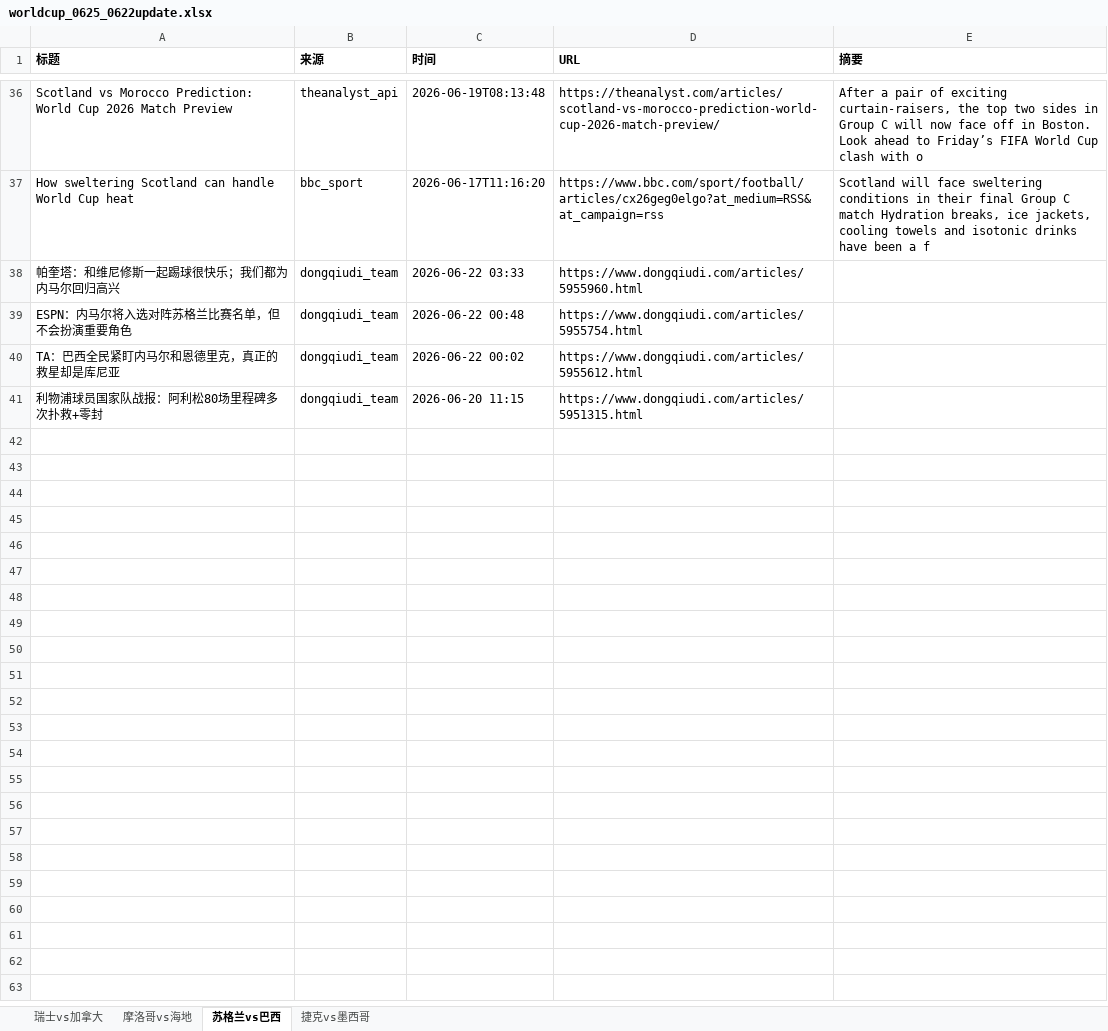
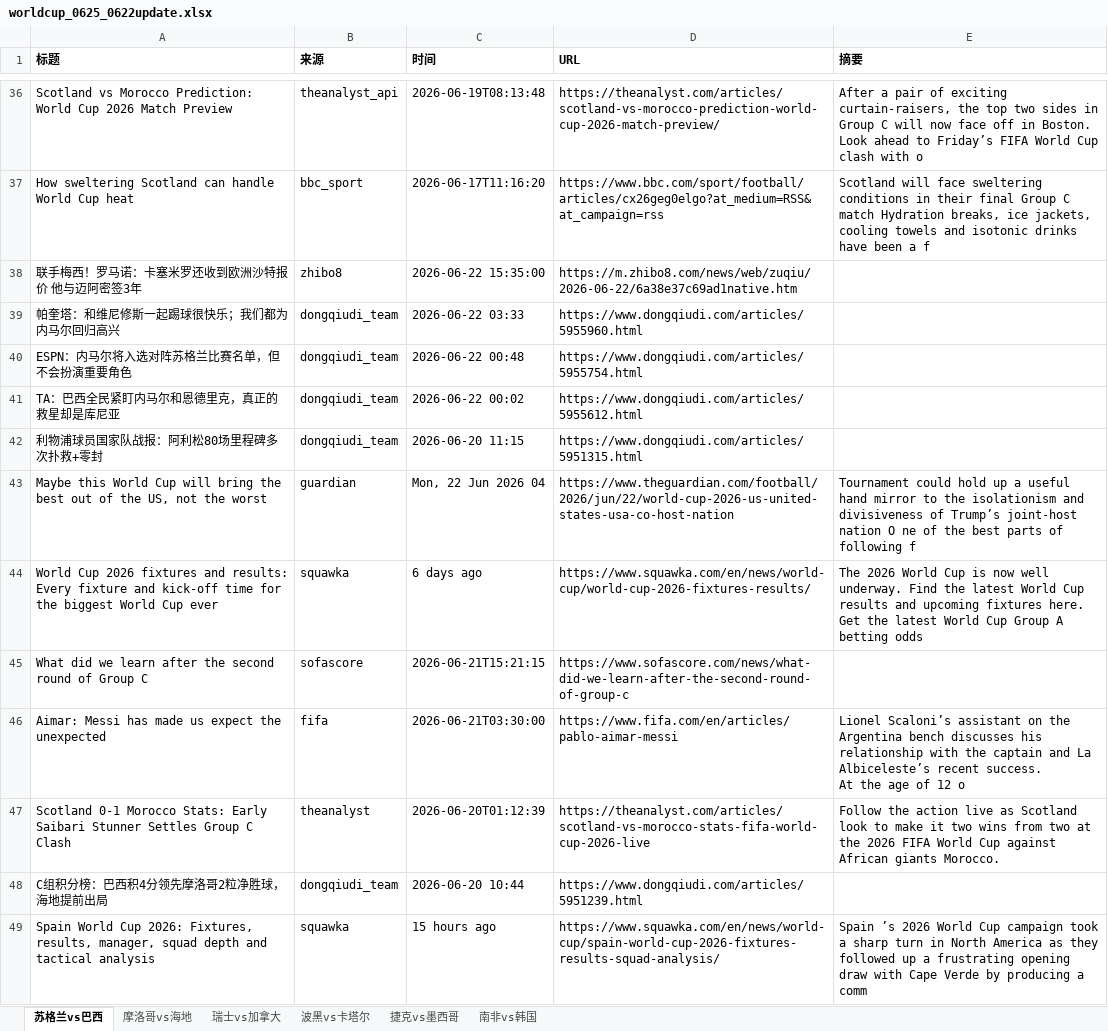
Before and after one commit to yanzi6039/worldcup-crawler, an Excel workbook: data/worldcup_0625_0622update.xlsx, sheet 苏格兰vs巴西, drawn as a sheet; only a part is shown, gaps mark what is left out; values as stored, in another font and other column widths than the file's, no borders; ↵ is a line break in a cell; the diff names each change by its address in the sheet, - before the commit and + after, or states it on an @@ line.

```diff
--- a/data/worldcup_0625_0622update.xlsx (sheet 苏格兰vs巴西)
+++ b/data/worldcup_0625_0622update.xlsx (sheet 苏格兰vs巴西)
+sheet tab: 波黑vs卡塔尔
+sheet tab: 南非vs韩国
@@ sheet tab order changed: 苏格兰vs巴西 | 摩洛哥vs海地 | 瑞士vs加拿大 | 波黑vs卡塔尔 | 捷克vs墨西哥 | 南非vs韩国 @@
+row 38: 联手梅西！罗马诺：卡塞米罗还收到欧洲沙特报价 他与迈阿密签3年 | zhibo8 | 2026-06-22 15:35:00 | https://m.zhibo8.com/news/web/zuqiu/2026-06-22/6a38e37c69ad1native.htm
+row 43: Maybe this World Cup will bring the best out of the US, not the worst | guardian | Mon, 22 Jun 2026 04 | https://www.theguardian.com/football/2026/jun/22/world-cup-2026-us-united-states-usa-co-host-nation | Tournament could hold up a useful hand mirror to the isolationism and divisiveness of Trump’s joint-host nation O ne of the best parts of following f
+row 44: World Cup 2026 fixtures and results: Every fixture and kick-off time for the biggest World Cup ever | squawka | 6 days ago | https://www.squawka.com/en/news/world-cup/world-cup-2026-fixtures-results/ | The 2026 World Cup is now well underway. Find the latest World Cup results and upcoming fixtures here. ↵ Get the latest World Cup Group A betting odds
+row 45: What did we learn after the second round of Group C | sofascore | 2026-06-21T15:21:15 | https://www.sofascore.com/news/what-did-we-learn-after-the-second-round-of-group-c
+row 46: Aimar: Messi has made us expect the unexpected | fifa | 2026-06-21T03:30:00 | https://www.fifa.com/en/articles/pablo-aimar-messi | Lionel Scaloni’s assistant on the Argentina bench discusses his relationship with the captain and La Albiceleste’s recent success. ↵ At the age of 12 o
+row 47: Scotland 0-1 Morocco Stats: Early Saibari Stunner Settles Group C Clash | theanalyst | 2026-06-20T01:12:39 | https://theanalyst.com/articles/scotland-vs-morocco-stats-fifa-world-cup-2026-live | Follow the action live as Scotland look to make it two wins from two at the 2026 FIFA World Cup against African giants Morocco.
+row 48: C组积分榜：巴西积4分领先摩洛哥2粒净胜球，海地提前出局 | dongqiudi_team | 2026-06-20 10:44 | https://www.dongqiudi.com/articles/5951239.html
+row 49: Spain World Cup 2026: Fixtures, results, manager, squad depth and tactical analysis | squawka | 15 hours ago | https://www.squawka.com/en/news/world-cup/spain-world-cup-2026-fixtures-results-squad-analysis/ | Spain ’s 2026 World Cup campaign took a sharp turn in North America as they followed up a frustrating opening draw with Cape Verde by producing a comm
```
Also changed, not shown: sheet 瑞士vs加拿大, sheet 捷克vs墨西哥, sheet 摩洛哥vs海地, data/worldcup_0623_0622update.xlsx, data/worldcup_0624_0622update.xlsx, 1 other file.
